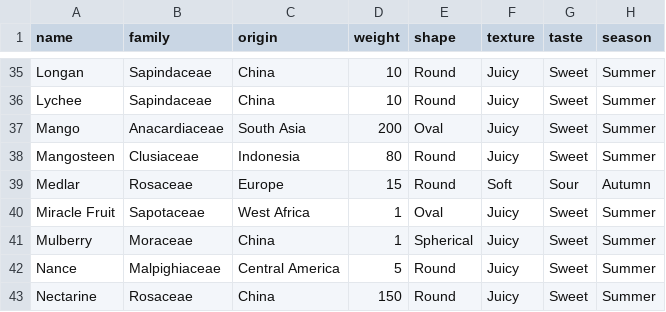
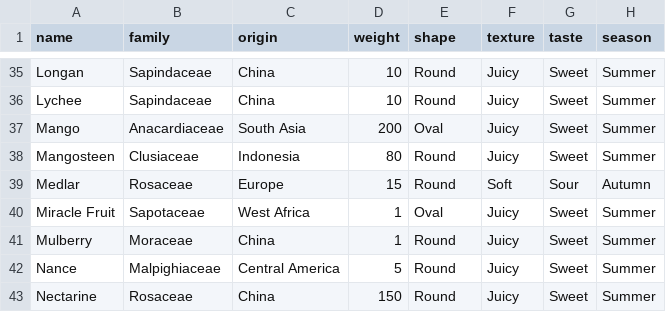
Before and after one commit to nicholaschua02/bloondle, a CSV file: backend/fruits.csv, drawn as a sheet; only a part is shown, gaps mark what is left out; the diff covers the shown part only.

Commit message:
changed spherical shaped to round

```diff
--- a/backend/fruits.csv
+++ b/backend/fruits.csv
@@ -40,3 +40,3 @@ Medlar,Rosaceae,Europe,15,Round,Soft,Sour,Autumn
 Miracle Fruit,Sapotaceae,West Africa,1,Oval,Juicy,Sweet,Summer
-Mulberry,Moraceae,China,1,Spherical,Juicy,Sweet,Summer
+Mulberry,Moraceae,China,1,Round,Juicy,Sweet,Summer
 Nance,Malpighiaceae,Central America,5,Round,Juicy,Sweet,Summer
```
Also changed, not shown: 11 edited cells elsewhere in this file.
